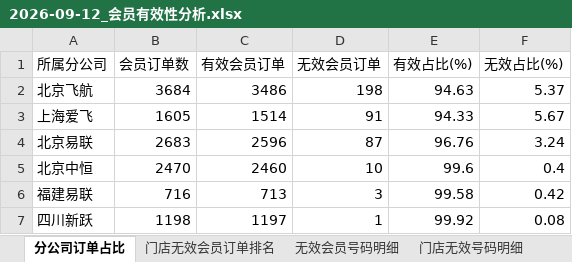
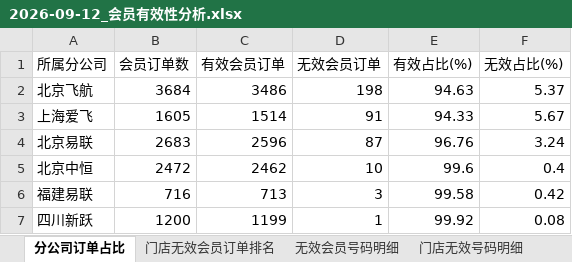
Before and after one commit to panghao007/retail-dashboard, an Excel workbook: d/2026-09-12_会员有效性分析.xlsx, sheet 分公司订单占比, drawn as a sheet; values as stored, in another font and other column widths than the file's, no borders; the diff names each change by its address in the sheet, - before the commit and + after, or states it on an @@ line.

```diff
--- a/d/2026-09-12_会员有效性分析.xlsx (sheet 分公司订单占比)
+++ b/d/2026-09-12_会员有效性分析.xlsx (sheet 分公司订单占比)
-B5 (会员订单数): 2470
+B5 (会员订单数): 2472
-C5 (有效会员订单): 2460
+C5 (有效会员订单): 2462
-B7 (会员订单数): 1198
+B7 (会员订单数): 1200
-C7 (有效会员订单): 1197
+C7 (有效会员订单): 1199
```
Also changed, not shown: sheet 退货订单明细, sheet 内部业务礼品单, sheet 门店无效会员订单排名, sheet 无效会员号码明细, sheet 门店无效号码明细, 4 other files.
